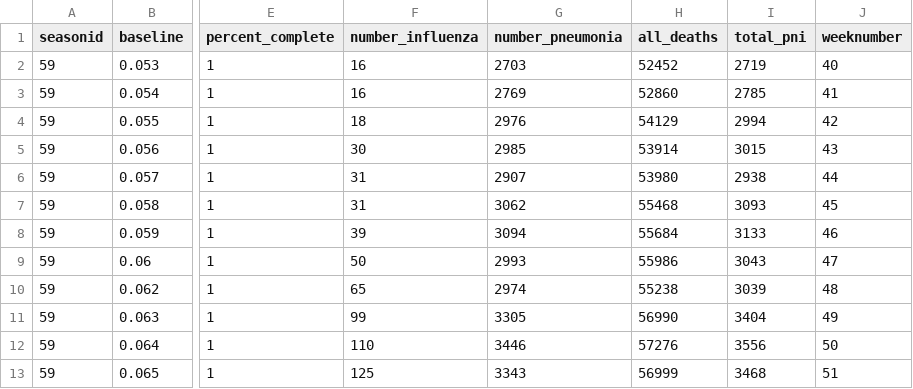
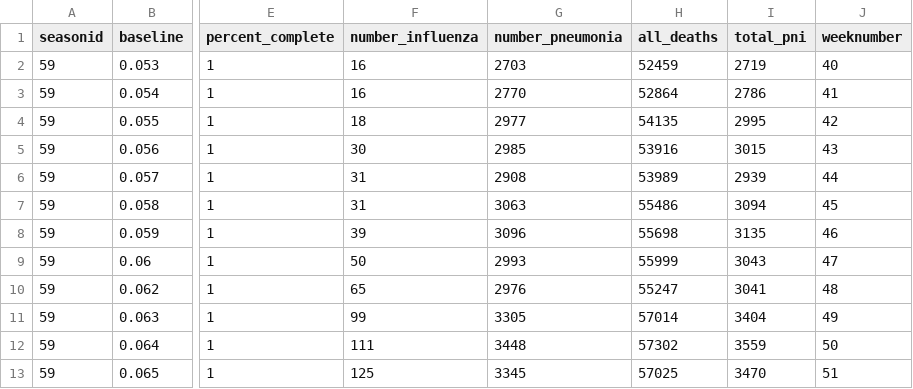
Before and after one commit to joshpoduska/infectious-disease-data, a CSV file: data/raw/cdcfluview/mortality.csv, drawn as a sheet; only a part is shown, gaps mark what is left out; the diff covers the shown part only; the diff names each change by its address in the sheet, - before the commit and + after, or states it on an @@ line.

```diff
--- a/data/raw/cdcfluview/mortality.csv
+++ b/data/raw/cdcfluview/mortality.csv
-H2 (all_deaths): 52452
+H2 (all_deaths): 52459
-G3 (number_pneumonia): 2769
+G3 (number_pneumonia): 2770
-H3 (all_deaths): 52860
+H3 (all_deaths): 52864
-I3 (total_pni): 2785
+I3 (total_pni): 2786
-G4 (number_pneumonia): 2976
+G4 (number_pneumonia): 2977
-H4 (all_deaths): 54129
+H4 (all_deaths): 54135
-I4 (total_pni): 2994
+I4 (total_pni): 2995
-H5 (all_deaths): 53914
+H5 (all_deaths): 53916
-G6 (number_pneumonia): 2907
+G6 (number_pneumonia): 2908
-H6 (all_deaths): 53980
+H6 (all_deaths): 53989
-I6 (total_pni): 2938
+I6 (total_pni): 2939
-G7 (number_pneumonia): 3062
+G7 (number_pneumonia): 3063
-H7 (all_deaths): 55468
+H7 (all_deaths): 55486
-I7 (total_pni): 3093
+I7 (total_pni): 3094
-G8 (number_pneumonia): 3094
+G8 (number_pneumonia): 3096
-H8 (all_deaths): 55684
+H8 (all_deaths): 55698
-I8 (total_pni): 3133
+I8 (total_pni): 3135
-H9 (all_deaths): 55986
+H9 (all_deaths): 55999
-G10 (number_pneumonia): 2974
+G10 (number_pneumonia): 2976
-H10 (all_deaths): 55238
+H10 (all_deaths): 55247
-I10 (total_pni): 3039
+I10 (total_pni): 3041
-H11 (all_deaths): 56990
+H11 (all_deaths): 57014
-F12 (number_influenza): 110
+F12 (number_influenza): 111
-G12 (number_pneumonia): 3446
+G12 (number_pneumonia): 3448
-H12 (all_deaths): 57276
+H12 (all_deaths): 57302
-I12 (total_pni): 3556
+I12 (total_pni): 3559
-G13 (number_pneumonia): 3343
+G13 (number_pneumonia): 3345
-H13 (all_deaths): 56999
+H13 (all_deaths): 57025
-I13 (total_pni): 3468
+I13 (total_pni): 3470
```
Also changed, not shown: 1 added row and 103 edited cells elsewhere in this file, data/raw/cdcfluview/ili_national.csv, data/raw/cdcfluview/who_nrevss_national_clinical_labs.csv, 17 other files.
